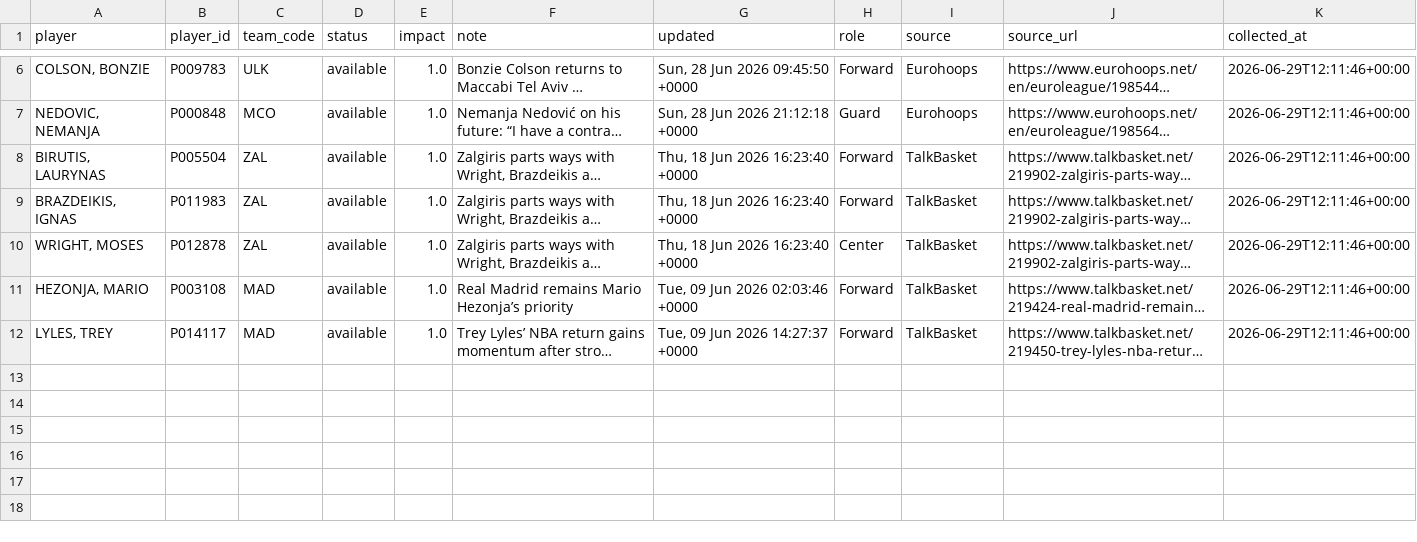
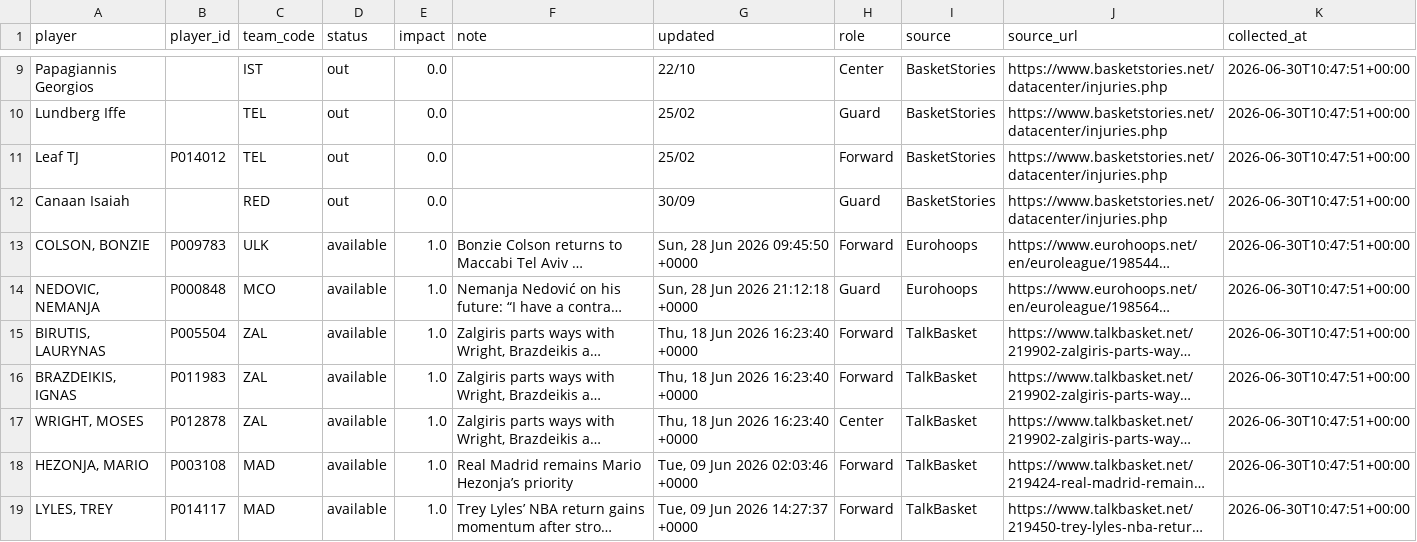
Before and after one commit to ilbouras97-coder/euroleague-intelligence, a CSV file: data/player_availability_collected.csv, drawn as a sheet; only a part is shown, gaps mark what is left out; long unchanged cells end in …; addresses are those after the commit; the diff covers the shown part only; the diff names each change by its address in the sheet, - before the commit and + after, or states it on an @@ line.

```diff
--- a/data/player_availability_collected.csv
+++ b/data/player_availability_collected.csv
+row 9: Papagiannis Georgios |  | IST | out | 0.0 |  | 22/10 | Center | BasketStories | https://www.basketstories.net/datacenter/injuries.php | 2026-06-30T10:47:51+00:00
+row 10: Lundberg Iffe |  | TEL | out | 0.0 |  | 25/02 | Guard | BasketStories | https://www.basketstories.net/datacenter/injuries.php | 2026-06-30T10:47:51+00:00
+row 11: Leaf TJ | P014012 | TEL | out | 0.0 |  | 25/02 | Forward | BasketStories | https://www.basketstories.net/datacenter/injuries.php | 2026-06-30T10:47:51+00:00
+row 12: Canaan Isaiah |  | RED | out | 0.0 |  | 30/09 | Guard | BasketStories | https://www.basketstories.net/datacenter/injuries.php | 2026-06-30T10:47:51+00:00
-K13:K19 (collected_at): 2026-06-29T12:11:46+00:00
+K13:K19 (collected_at): 2026-06-30T10:47:51+00:00
```
Also changed, not shown: 7 added rows and 4 removed rows elsewhere in this file, data/rotation_impact.csv, 1 other file.
